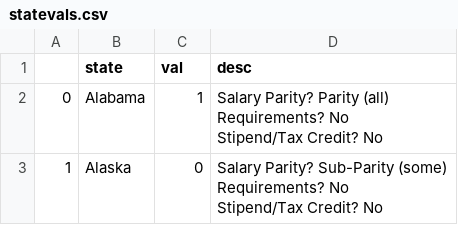
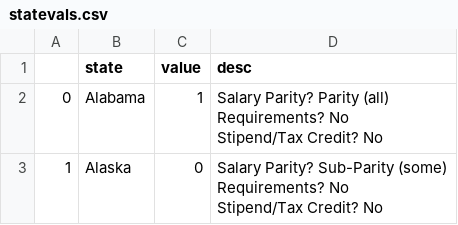
Before and after one commit to tbanas2/dataviz_final, a CSV file: data/statevals.csv, drawn as a sheet; only a part is shown.

```diff
--- a/data/statevals.csv
+++ b/data/statevals.csv
@@ -1,2 +1,2 @@
-,state,val,desc
+,state,value,desc
 0,Alabama,1,"Salary Parity? Parity (all)
```
Also changed, not shown: 1 other file.
